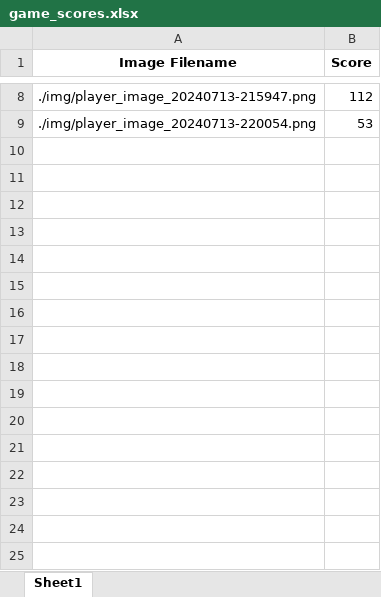
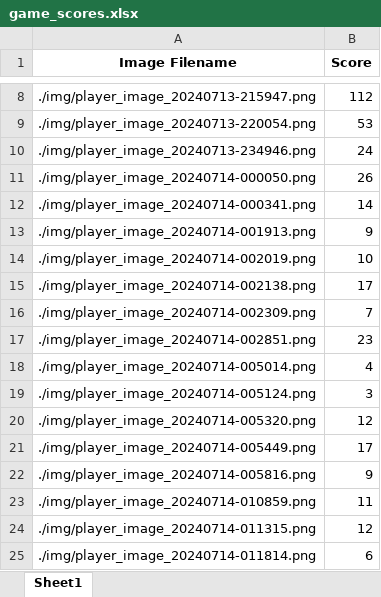
Before and after one commit to Riwji5588/openhouse_showtime, an Excel workbook: excel/game_scores.xlsx, sheet Sheet1, drawn as a sheet; only a part is shown, gaps mark what is left out; values as stored, in another font and other column widths than the file's, no borders; the diff names each change by its address in the sheet, - before the commit and + after, or states it on an @@ line.

Commit message:
feat: Improve image handling, sword movement, and rectangle functionality

```diff
--- a/excel/game_scores.xlsx (sheet Sheet1)
+++ b/excel/game_scores.xlsx (sheet Sheet1)
+row 10: ./img/player_image_20240713-234946.png | 24
+row 11: ./img/player_image_20240714-000050.png | 26
+row 12: ./img/player_image_20240714-000341.png | 14
+row 13: ./img/player_image_20240714-001913.png | 9
+row 14: ./img/player_image_20240714-002019.png | 10
+row 15: ./img/player_image_20240714-002138.png | 17
+row 16: ./img/player_image_20240714-002309.png | 7
+row 17: ./img/player_image_20240714-002851.png | 23
+row 18: ./img/player_image_20240714-005014.png | 4
+row 19: ./img/player_image_20240714-005124.png | 3
+row 20: ./img/player_image_20240714-005320.png | 12
+row 21: ./img/player_image_20240714-005449.png | 17
+row 22: ./img/player_image_20240714-005816.png | 9
+row 23: ./img/player_image_20240714-010859.png | 11
+row 24: ./img/player_image_20240714-011315.png | 12
+row 25: ./img/player_image_20240714-011814.png | 6
```
Also changed, not shown: 16 other files.
